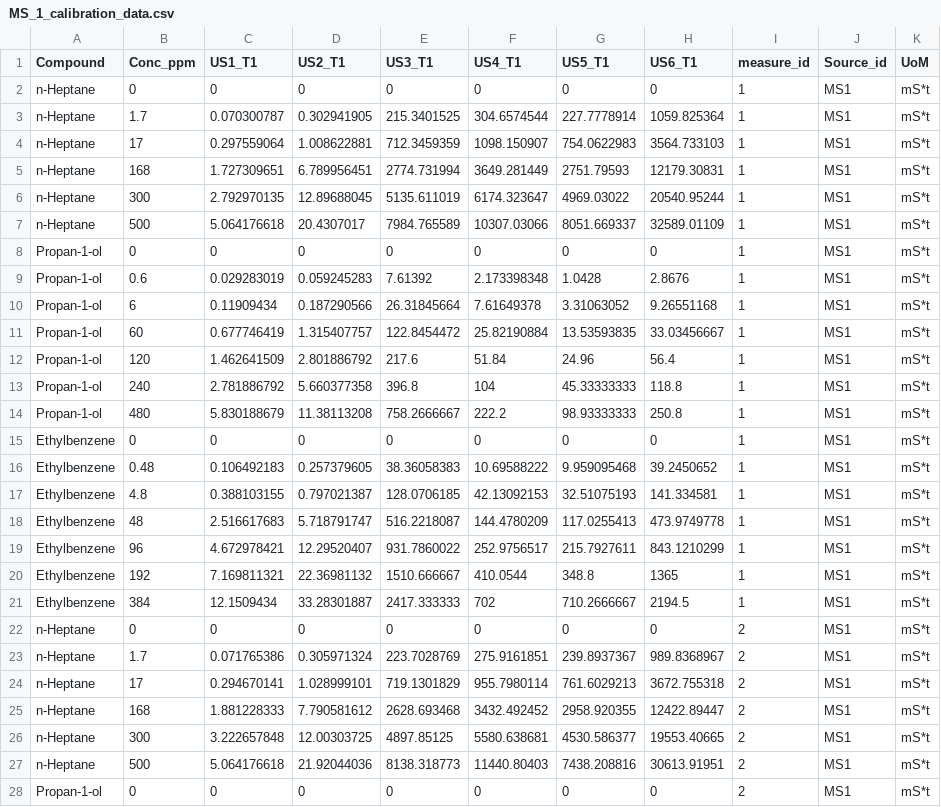
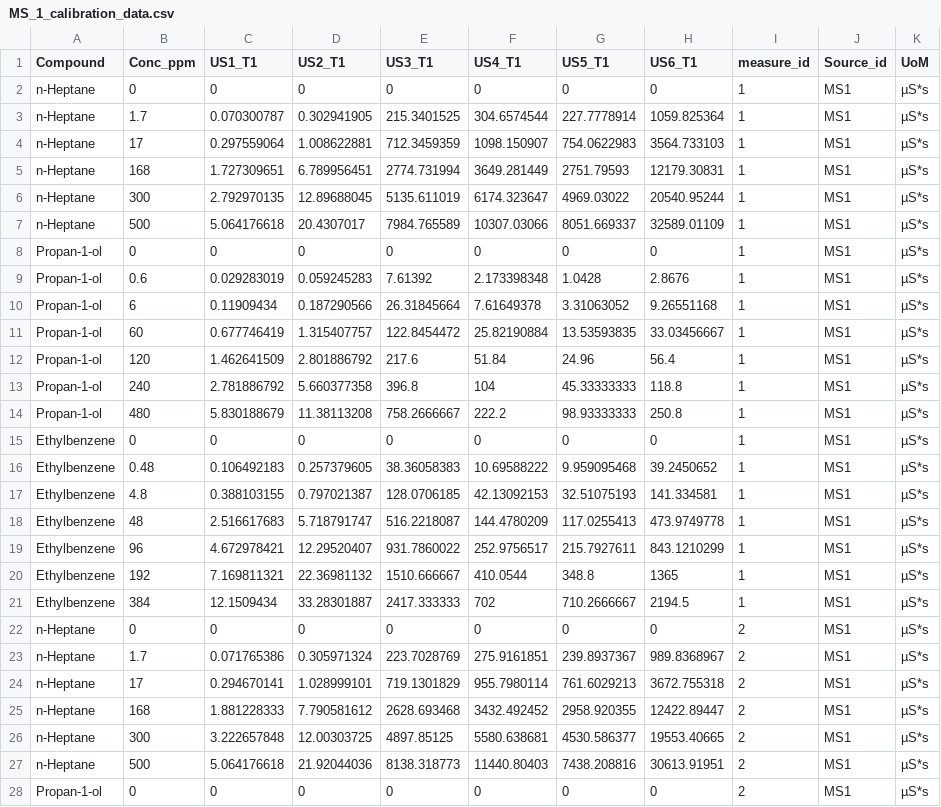
Before and after one commit to camberbatch/Breath_analysis, a CSV file: Chapter 2/MS_1_calibration_data.csv, drawn as a sheet; only a part is shown; the diff covers the shown part only.

Commit message:
Update MS_1_calibration_data.csv
correction of UoM column to [µS*s]

```diff
--- a/Chapter 2/MS_1_calibration_data.csv
+++ b/Chapter 2/MS_1_calibration_data.csv
@@ -1,28 +1,28 @@
 Compound;Conc_ppm;US1_T1;US2_T1;US3_T1;US4_T1;US5_T1;US6_T1;measure_id;Source_id;UoM
-n-Heptane;0;0;0;0;0;0;0;1;MS1;mS*t
-n-Heptane;1.7;0.070300787;0.302941905;215.3401525;304.6574544;227.7778914;1059.825364;1;MS1;mS*t
-n-Heptane;17;0.297559064;1.008622881;712.3459359;1098.150907;754.0622983;3564.733103;1;MS1;mS*t
-n-Heptane;168;1.727309651;6.789956451;2774.731994;3649.281449;2751.79593;12179.30831;1;MS1;mS*t
-n-Heptane;300;2.792970135;12.89688045;5135.611019;6174.323647;4969.03022;20540.95244;1;MS1;mS*t
-n-Heptane;500;5.064176618;20.4307017;7984.765589;10307.03066;8051.669337;32589.01109;1;MS1;mS*t
-Propan-1-ol;0;0;0;0;0;0;0;1;MS1;mS*t
-Propan-1-ol;0.6;0.029283019;0.059245283;7.61392;2.173398348;1.0428;2.8676;1;MS1;mS*t
-Propan-1-ol;6;0.11909434;0.187290566;26.31845664;7.61649378;3.31063052;9.26551168;1;MS1;mS*t
-Propan-1-ol;60;0.677746419;1.315407757;122.8454472;25.82190884;13.53593835;33.03456667;1;MS1;mS*t
-Propan-1-ol;120;1.462641509;2.801886792;217.6;51.84;24.96;56.4;1;MS1;mS*t
-Propan-1-ol;240;2.781886792;5.660377358;396.8;104;45.33333333;118.8;1;MS1;mS*t
-Propan-1-ol;480;5.830188679;11.38113208;758.2666667;222.2;98.93333333;250.8;1;MS1;mS*t
-Ethylbenzene;0;0;0;0;0;0;0;1;MS1;mS*t
-Ethylbenzene;0.48;0.106492183;0.257379605;38.36058383;10.69588222;9.959095468;39.2450652;1;MS1;mS*t
-Ethylbenzene;4.8;0.388103155;0.797021387;128.0706185;42.13092153;32.51075193;141.334581;1;MS1;mS*t
-Ethylbenzene;48;2.516617683;5.718791747;516.2218087;144.4780209;117.0255413;473.9749778;1;MS1;mS*t
-Ethylbenzene;96;4.672978421;12.29520407;931.7860022;252.9756517;215.7927611;843.1210299;1;MS1;mS*t
-Ethylbenzene;192;7.169811321;22.36981132;1510.666667;410.0544;348.8;1365;1;MS1;mS*t
-Ethylbenzene;384;12.1509434;33.28301887;2417.333333;702;710.2666667;2194.5;1;MS1;mS*t
-n-Heptane;0;0;0;0;0;0;0;2;MS1;mS*t
-n-Heptane;1.7;0.071765386;0.305971324;223.7028769;275.9161851;239.8937367;989.8368967;2;MS1;mS*t
-n-Heptane;17;0.294670141;1.028999101;719.1301829;955.7980114;761.6029213;3672.755318;2;MS1;mS*t
-n-Heptane;168;1.881228333;7.790581612;2628.693468;3432.492452;2958.920355;12422.89447;2;MS1;mS*t
-n-Heptane;300;3.222657848;12.00303725;4897.85125;5580.638681;4530.586377;19553.40665;2;MS1;mS*t
-n-Heptane;500;5.064176618;21.92044036;8138.318773;11440.80403;7438.208816;30613.91951;2;MS1;mS*t
-Propan-1-ol;0;0;0;0;0;0;0;2;MS1;mS*t
+n-Heptane;0;0;0;0;0;0;0;1;MS1;µS*s
+n-Heptane;1.7;0.070300787;0.302941905;215.3401525;304.6574544;227.7778914;1059.825364;1;MS1;µS*s
+n-Heptane;17;0.297559064;1.008622881;712.3459359;1098.150907;754.0622983;3564.733103;1;MS1;µS*s
+n-Heptane;168;1.727309651;6.789956451;2774.731994;3649.281449;2751.79593;12179.30831;1;MS1;µS*s
+n-Heptane;300;2.792970135;12.89688045;5135.611019;6174.323647;4969.03022;20540.95244;1;MS1;µS*s
+n-Heptane;500;5.064176618;20.4307017;7984.765589;10307.03066;8051.669337;32589.01109;1;MS1;µS*s
+Propan-1-ol;0;0;0;0;0;0;0;1;MS1;µS*s
+Propan-1-ol;0.6;0.029283019;0.059245283;7.61392;2.173398348;1.0428;2.8676;1;MS1;µS*s
+Propan-1-ol;6;0.11909434;0.187290566;26.31845664;7.61649378;3.31063052;9.26551168;1;MS1;µS*s
+Propan-1-ol;60;0.677746419;1.315407757;122.8454472;25.82190884;13.53593835;33.03456667;1;MS1;µS*s
+Propan-1-ol;120;1.462641509;2.801886792;217.6;51.84;24.96;56.4;1;MS1;µS*s
+Propan-1-ol;240;2.781886792;5.660377358;396.8;104;45.33333333;118.8;1;MS1;µS*s
+Propan-1-ol;480;5.830188679;11.38113208;758.2666667;222.2;98.93333333;250.8;1;MS1;µS*s
+Ethylbenzene;0;0;0;0;0;0;0;1;MS1;µS*s
+Ethylbenzene;0.48;0.106492183;0.257379605;38.36058383;10.69588222;9.959095468;39.2450652;1;MS1;µS*s
+Ethylbenzene;4.8;0.388103155;0.797021387;128.0706185;42.13092153;32.51075193;141.334581;1;MS1;µS*s
+Ethylbenzene;48;2.516617683;5.718791747;516.2218087;144.4780209;117.0255413;473.9749778;1;MS1;µS*s
+Ethylbenzene;96;4.672978421;12.29520407;931.7860022;252.9756517;215.7927611;843.1210299;1;MS1;µS*s
+Ethylbenzene;192;7.169811321;22.36981132;1510.666667;410.0544;348.8;1365;1;MS1;µS*s
+Ethylbenzene;384;12.1509434;33.28301887;2417.333333;702;710.2666667;2194.5;1;MS1;µS*s
+n-Heptane;0;0;0;0;0;0;0;2;MS1;µS*s
+n-Heptane;1.7;0.071765386;0.305971324;223.7028769;275.9161851;239.8937367;989.8368967;2;MS1;µS*s
+n-Heptane;17;0.294670141;1.028999101;719.1301829;955.7980114;761.6029213;3672.755318;2;MS1;µS*s
+n-Heptane;168;1.881228333;7.790581612;2628.693468;3432.492452;2958.920355;12422.89447;2;MS1;µS*s
+n-Heptane;300;3.222657848;12.00303725;4897.85125;5580.638681;4530.586377;19553.40665;2;MS1;µS*s
+n-Heptane;500;5.064176618;21.92044036;8138.318773;11440.80403;7438.208816;30613.91951;2;MS1;µS*s
+Propan-1-ol;0;0;0;0;0;0;0;2;MS1;µS*s
```
Also changed, not shown: 93 edited cells elsewhere in this file.
